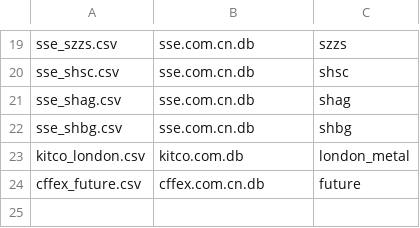
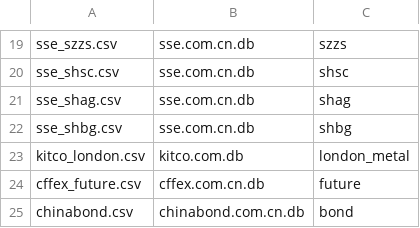
Before and after one commit to rishavloomba/rohan, a CSV file: csv/sqlite2csv.csv, drawn as a sheet; only a part is shown, gaps mark what is left out.

Commit message:
chinabond.csv

```diff
--- a/csv/sqlite2csv.csv
+++ b/csv/sqlite2csv.csv
@@ -24 +24,2 @@ kitco_london.csv,kitco.com.db,london_metal
 cffex_future.csv,cffex.com.cn.db,future
+chinabond.csv,chinabond.com.cn.db,bond
```
